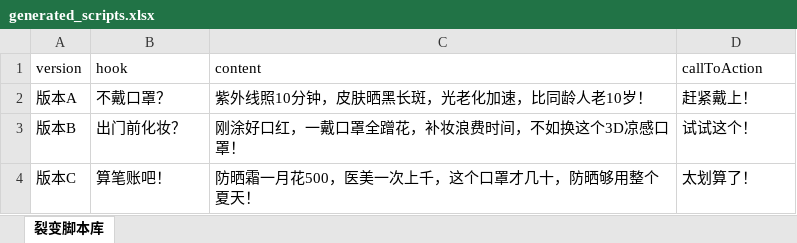
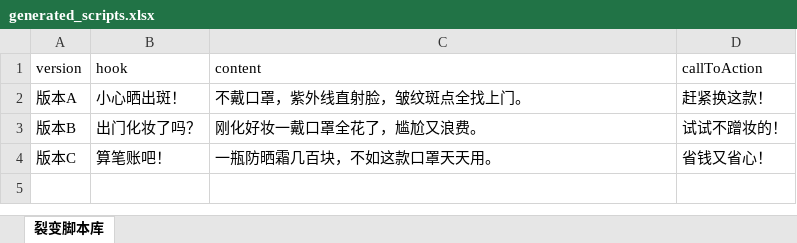
Before and after one commit to Codexxxiao/wether_driver, an Excel workbook: generated_scripts.xlsx, sheet 裂变脚本库, drawn as a sheet; values as stored, in another font and other column widths than the file's, no borders; the diff names each change by its address in the sheet, - before the commit and + after, or states it on an @@ line.

```diff
--- a/generated_scripts.xlsx (sheet 裂变脚本库)
+++ b/generated_scripts.xlsx (sheet 裂变脚本库)
-B2 (hook): 不戴口罩？
+B2 (hook): 小心晒出斑！
-C2 (content): 紫外线照10分钟，皮肤晒黑长斑，光老化加速，比同龄人老10岁！
+C2 (content): 不戴口罩，紫外线直射脸，皱纹斑点全找上门。
-D2 (callToAction): 赶紧戴上！
+D2 (callToAction): 赶紧换这款！
-B3 (hook): 出门前化妆？
+B3 (hook): 出门化妆了吗？
-C3 (content): 刚涂好口红，一戴口罩全蹭花，补妆浪费时间，不如换这个3D凉感口罩！
+C3 (content): 刚化好妆一戴口罩全花了，尴尬又浪费。
-D3 (callToAction): 试试这个！
+D3 (callToAction): 试试不蹭妆的！
-C4 (content): 防晒霜一月花500，医美一次上千，这个口罩才几十，防晒够用整个夏天！
+C4 (content): 一瓶防晒霜几百块，不如这款口罩天天用。
-D4 (callToAction): 太划算了！
+D4 (callToAction): 省钱又省心！
```
Also changed, not shown: 1 other file.
